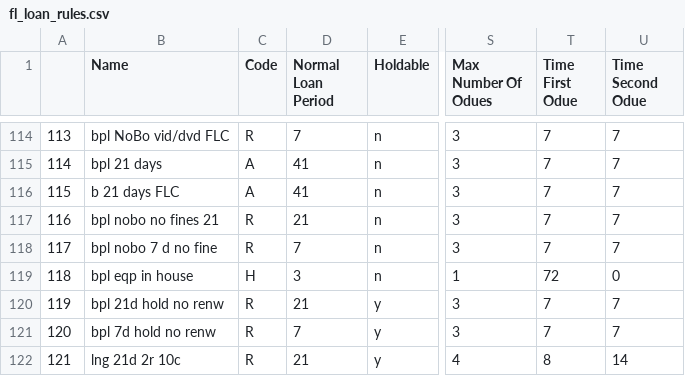
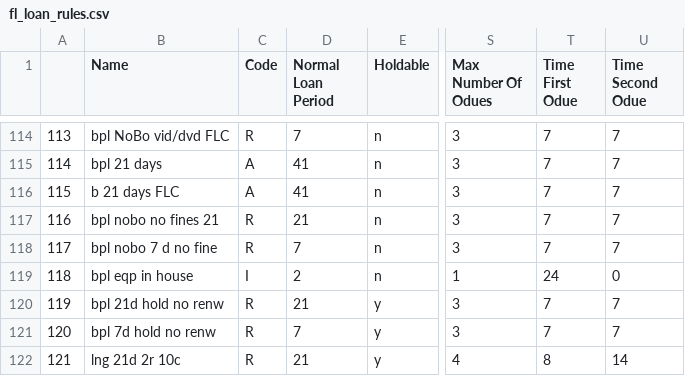
Before and after one commit to MarmotLibraryNetwork/sierraloanrules, a CSV file: flatirons/fl_loan_rules.csv, drawn as a sheet; only a part is shown, gaps mark what is left out; the diff names each change by its address in the sheet, - before the commit and + after, or states it on an @@ line.

```diff
--- a/flatirons/fl_loan_rules.csv
+++ b/flatirons/fl_loan_rules.csv
-C119 (Code): H
+C119 (Code): I
-D119 (Normal Loan Period): 3
+D119 (Normal Loan Period): 2
-T119 (Time First Odue): 72
+T119 (Time First Odue): 24
```
Also changed, not shown: flatirons/fl_lrdt.csv.
